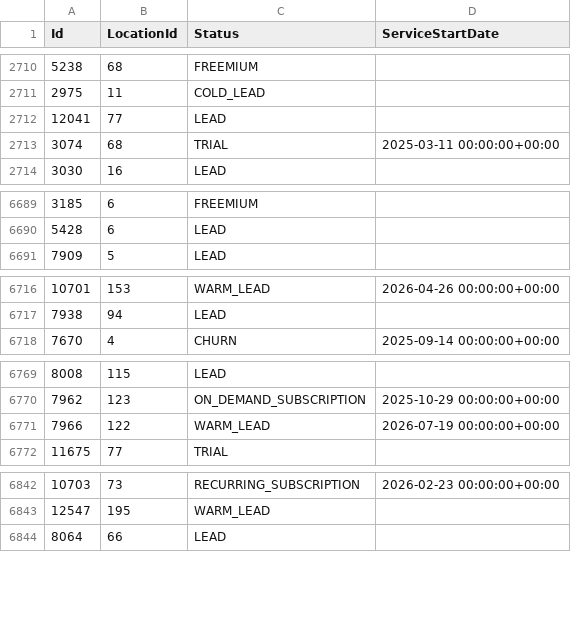
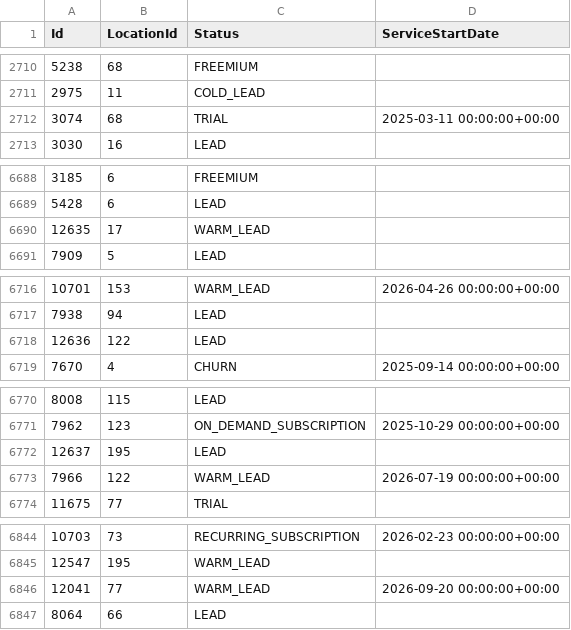
Before and after one commit to AryanGupta-Faireez/demand-dashboard, a CSV file: data/apartments.csv, drawn as a sheet; only a part is shown, gaps mark what is left out; the diff covers the shown part only.

```diff
--- a/data/apartments.csv
+++ b/data/apartments.csv
@@ -2711,3 +2711,2 @@ Id,LocationId,Status,ServiceStartDate
 2975,11,COLD_LEAD,
-12041,77,LEAD,
 3074,68,TRIAL,2025-03-11 00:00:00+00:00
@@ -6690,2 +6689,3 @@ Id,LocationId,Status,ServiceStartDate
 5428,6,LEAD,
+12635,17,WARM_LEAD,
 7909,5,LEAD,
@@ -6717,2 +6717,3 @@ Id,LocationId,Status,ServiceStartDate
 7938,94,LEAD,
+12636,122,LEAD,
 7670,4,CHURN,2025-09-14 00:00:00+00:00
@@ -6770,2 +6771,3 @@ Id,LocationId,Status,ServiceStartDate
 7962,123,ON_DEMAND_SUBSCRIPTION,2025-10-29 00:00:00+00:00
+12637,195,LEAD,
 7966,122,WARM_LEAD,2026-07-19 00:00:00+00:00
@@ -6843,2 +6845,3 @@ Id,LocationId,Status,ServiceStartDate
 12547,195,WARM_LEAD,
+12041,77,WARM_LEAD,2026-09-20 00:00:00+00:00
 8064,66,LEAD,
```
Also changed, not shown: 5 moved rows and 5 edited cells elsewhere in this file, data/locations.csv, data/promotions.csv, 4 other files.
